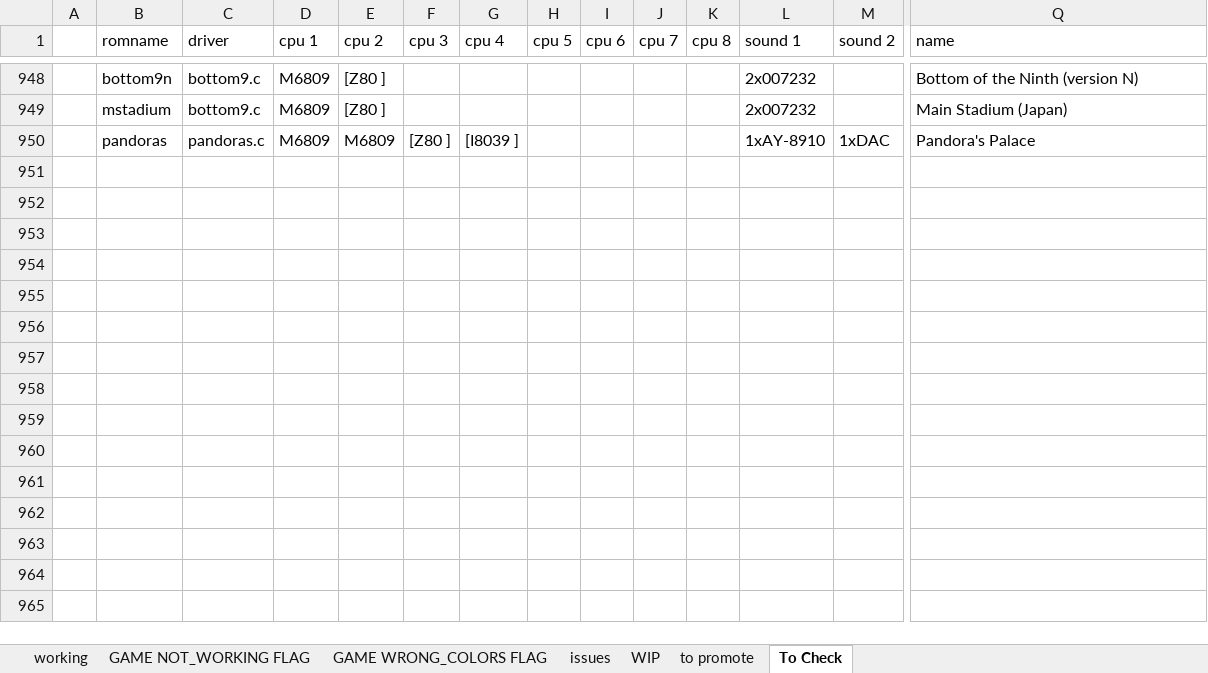
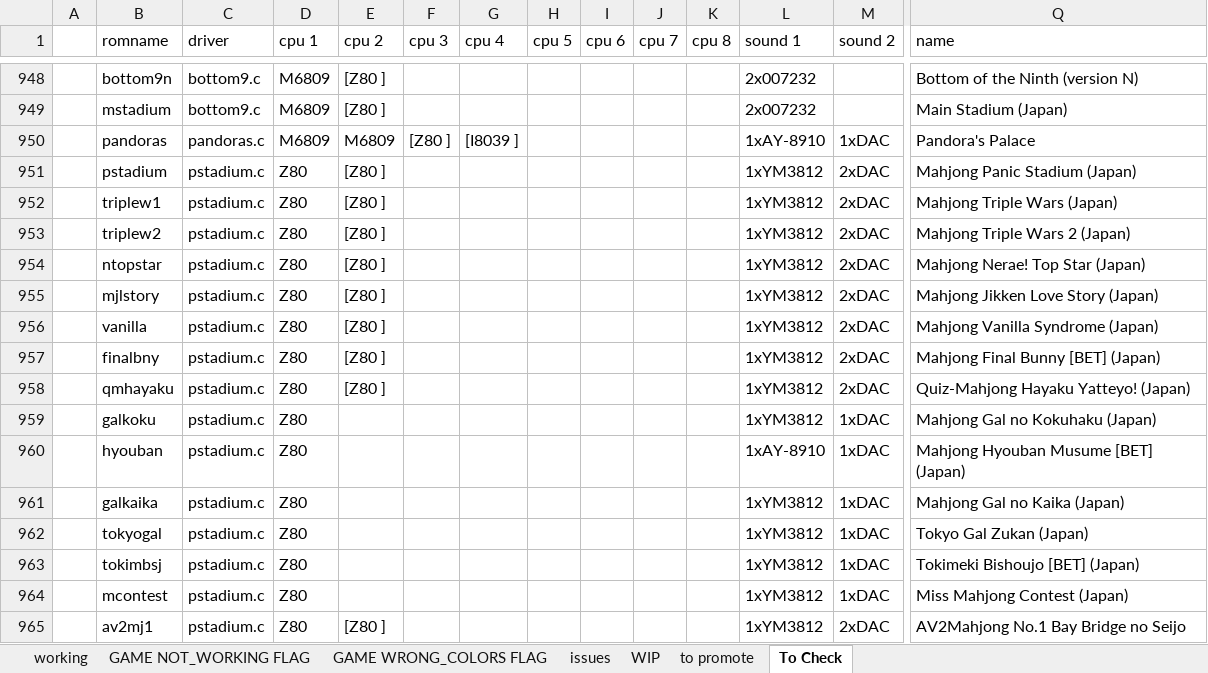
Before and after one commit to javaemus/arcoflex056, an Excel workbook: compatibility_list.xlsx, sheet To Check, drawn as a sheet; only a part is shown, gaps mark what is left out; values as stored, in another font and other column widths than the file's, no borders; rows hold the shown columns only; the diff names each change by its address in the sheet, - before the commit and + after, or states it on an @@ line.

Commit message:
added pstadium full working driver

```diff
--- a/compatibility_list.xlsx (sheet To Check)
+++ b/compatibility_list.xlsx (sheet To Check)
+row 951:  | pstadium | pstadium.c | Z80 | [Z80 ] |  |  |  |  |  |  | 1xYM3812 | 2xDAC | Mahjong Panic Stadium (Japan)
+row 952:  | triplew1 | pstadium.c | Z80 | [Z80 ] |  |  |  |  |  |  | 1xYM3812 | 2xDAC | Mahjong Triple Wars (Japan)
+row 953:  | triplew2 | pstadium.c | Z80 | [Z80 ] |  |  |  |  |  |  | 1xYM3812 | 2xDAC | Mahjong Triple Wars 2 (Japan)
+row 954:  | ntopstar | pstadium.c | Z80 | [Z80 ] |  |  |  |  |  |  | 1xYM3812 | 2xDAC | Mahjong Nerae! Top Star (Japan)
+row 955:  | mjlstory | pstadium.c | Z80 | [Z80 ] |  |  |  |  |  |  | 1xYM3812 | 2xDAC | Mahjong Jikken Love Story (Japan)
+row 956:  | vanilla | pstadium.c | Z80 | [Z80 ] |  |  |  |  |  |  | 1xYM3812 | 2xDAC | Mahjong Vanilla Syndrome (Japan)
+row 957:  | finalbny | pstadium.c | Z80 | [Z80 ] |  |  |  |  |  |  | 1xYM3812 | 2xDAC | Mahjong Final Bunny [BET] (Japan)
+row 958:  | qmhayaku | pstadium.c | Z80 | [Z80 ] |  |  |  |  |  |  | 1xYM3812 | 2xDAC | Quiz-Mahjong Hayaku Yatteyo! (Japan)
+row 959:  | galkoku | pstadium.c | Z80 |  |  |  |  |  |  |  | 1xYM3812 | 1xDAC | Mahjong Gal no Kokuhaku (Japan)
+row 960:  | hyouban | pstadium.c | Z80 |  |  |  |  |  |  |  | 1xAY-8910 | 1xDAC | Mahjong Hyouban Musume [BET] (Japan)
+row 961:  | galkaika | pstadium.c | Z80 |  |  |  |  |  |  |  | 1xYM3812 | 1xDAC | Mahjong Gal no Kaika (Japan)
+row 962:  | tokyogal | pstadium.c | Z80 |  |  |  |  |  |  |  | 1xYM3812 | 1xDAC | Tokyo Gal Zukan (Japan)
+row 963:  | tokimbsj | pstadium.c | Z80 |  |  |  |  |  |  |  | 1xYM3812 | 1xDAC | Tokimeki Bishoujo [BET] (Japan)
+row 964:  | mcontest | pstadium.c | Z80 |  |  |  |  |  |  |  | 1xYM3812 | 1xDAC | Miss Mahjong Contest (Japan)
+row 965:  | av2mj1 | pstadium.c | Z80 | [Z80 ] |  |  |  |  |  |  | 1xYM3812 | 2xDAC | AV2Mahjong No.1 Bay Bridge no Seijo
```
Also changed, not shown: sheet WIP, 3 other files.
